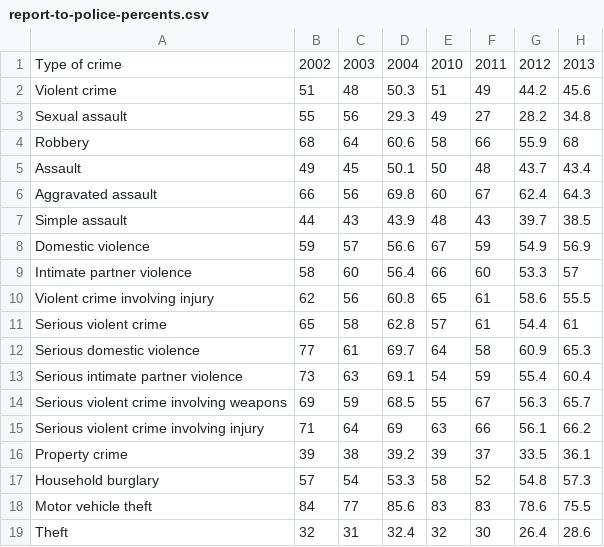
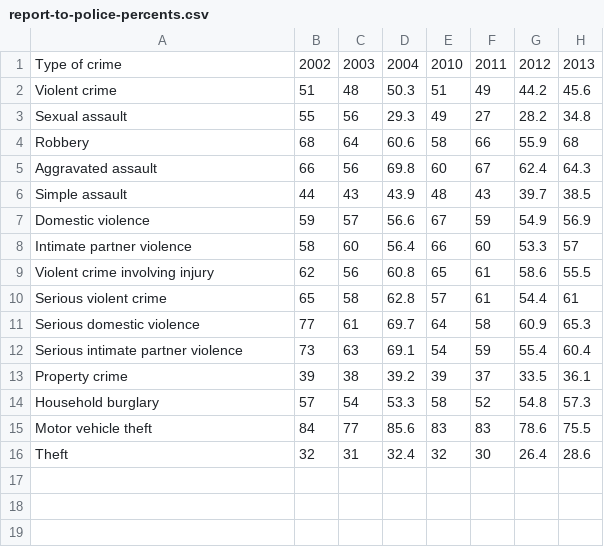
Before and after one commit to hathix/through-the-eyes-of-a-survivor, a CSV file: data/cleaned/report-to-police-percents.csv, drawn as a sheet.

```diff
--- a/data/cleaned/report-to-police-percents.csv
+++ b/data/cleaned/report-to-police-percents.csv
@@ -4,3 +4,2 @@ Sexual assault,55,56,29.3,49,27,28.2,34.8
 Robbery,68,64,60.6,58,66,55.9,68
-Assault,49,45,50.1,50,48,43.7,43.4
 Aggravated assault,66,56,69.8,60,67,62.4,64.3
@@ -13,4 +12,2 @@ Serious domestic violence,77,61,69.7,64,58,60.9,65.3
 Serious intimate partner violence,73,63,69.1,54,59,55.4,60.4
-Serious violent crime involving weapons,69,59,68.5,55,67,56.3,65.7
-Serious violent crime involving injury,71,64,69,63,66,56.1,66.2
 Property crime,39,38,39.2,39,37,33.5,36.1
```
Also changed, not shown: 2 other files.
